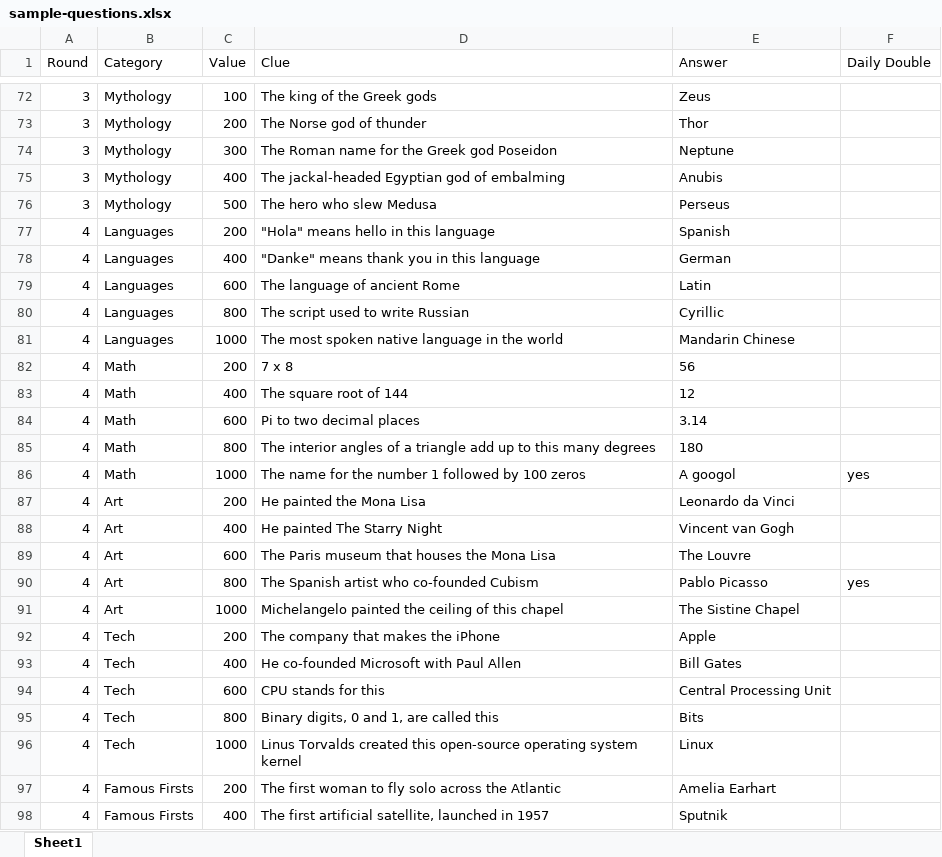
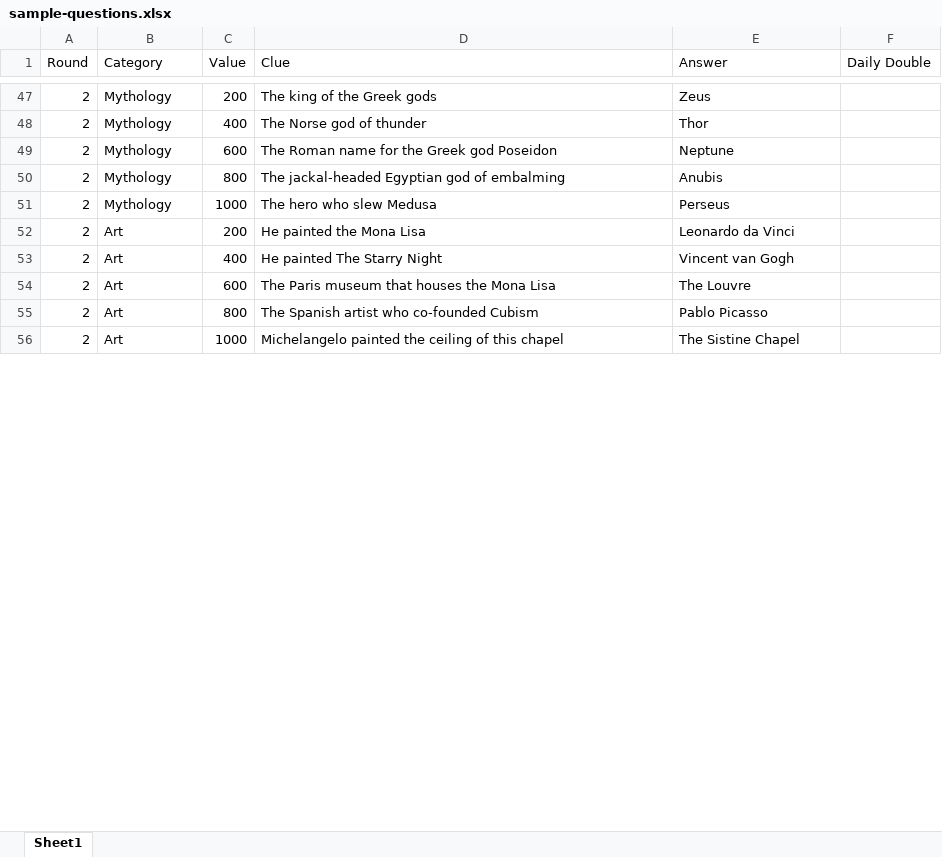
Before and after one commit to lancemelon/jepordy, an Excel workbook: public/sample-questions.xlsx, sheet Sheet1, drawn as a sheet; only a part is shown, gaps mark what is left out; values as stored, in another font and other column widths than the file's, no borders; removed rows and columns are numbered as before the commit, all else as after; the diff covers the shown part only; the diff names each change by its address in the sheet, - before the commit and + after, or states it on an @@ line.

```diff
--- a/public/sample-questions.xlsx (sheet Sheet1)
+++ b/public/sample-questions.xlsx (sheet Sheet1)
-A47:A51 (Round): 3
+A47:A51 (Round): 2
-C47 (Value): 100
+C47 (Value): 200
-C48 (Value): 200
+C48 (Value): 400
-C49 (Value): 300
+C49 (Value): 600
-C50 (Value): 400
+C50 (Value): 800
-C51 (Value): 500
+C51 (Value): 1000
-row 77: 4 | Languages | 200 | "Hola" means hello in this language | Spanish
-row 78: 4 | Languages | 400 | "Danke" means thank you in this language | German
-row 79: 4 | Languages | 600 | The language of ancient Rome | Latin
-row 80: 4 | Languages | 800 | The script used to write Russian | Cyrillic
-row 81: 4 | Languages | 1000 | The most spoken native language in the world | Mandarin Chinese
-row 82: 4 | Math | 200 | 7 x 8 | 56
-row 83: 4 | Math | 400 | The square root of 144 | 12
-row 84: 4 | Math | 600 | Pi to two decimal places | 3.14
-row 85: 4 | Math | 800 | The interior angles of a triangle add up to this many degrees | 180
-row 86: 4 | Math | 1000 | The name for the number 1 followed by 100 zeros | A googol | yes
-A52:A56 (Round): 4
+A52:A56 (Round): 2
-F55 (Daily Double): yes
+F55 (Daily Double): (empty)
-row 92: 4 | Tech | 200 | The company that makes the iPhone | Apple
-row 93: 4 | Tech | 400 | He co-founded Microsoft with Paul Allen | Bill Gates
-row 94: 4 | Tech | 600 | CPU stands for this | Central Processing Unit
-row 95: 4 | Tech | 800 | Binary digits, 0 and 1, are called this | Bits
-row 96: 4 | Tech | 1000 | Linus Torvalds created this open-source operating system kernel | Linux
-row 97: 4 | Famous Firsts | 200 | The first woman to fly solo across the Atlantic | Amelia Earhart
-row 98: 4 | Famous Firsts | 400 | The first artificial satellite, launched in 1957 | Sputnik
```
Also changed, not shown: 10 added rows and 33 removed rows elsewhere in this sheet, 2 other files.
